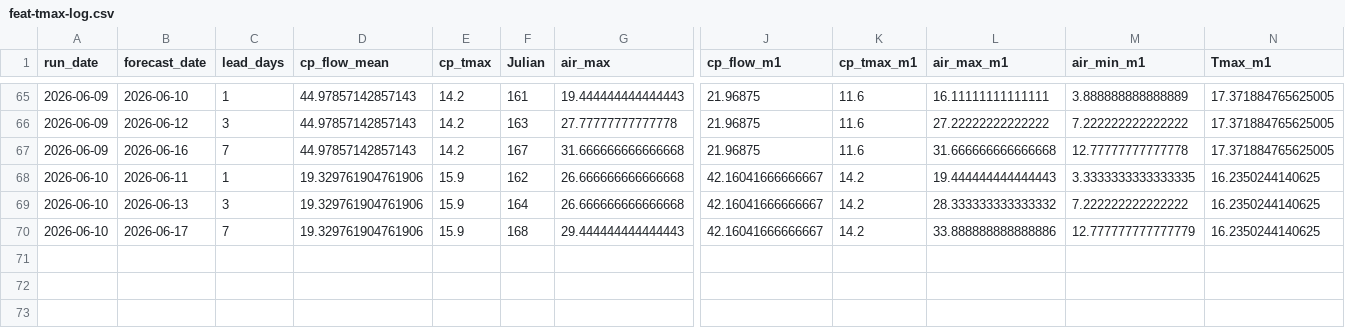
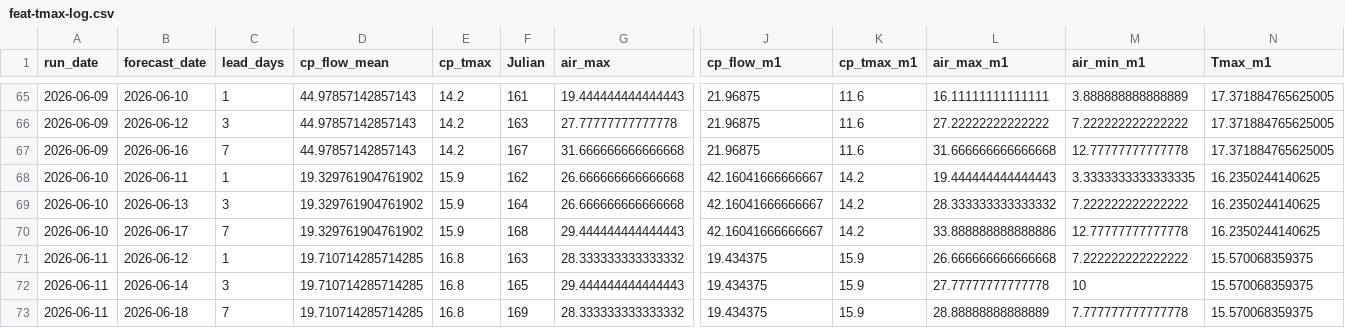
Before and after one commit to FlowWest/whychusModel, a CSV file: output/feat-tmax-log.csv, drawn as a sheet; only a part is shown, gaps mark what is left out; rows hold the shown columns only; the diff names each change by its address in the sheet, - before the commit and + after, or states it on an @@ line.

```diff
--- a/output/feat-tmax-log.csv
+++ b/output/feat-tmax-log.csv
-D68:D70 (cp_flow_mean): 19.329761904761906
+D68:D70 (cp_flow_mean): 19.329761904761902
-M70 (air_min_m1): 12.777777777777779
+M70 (air_min_m1): 12.77777777777778
+row 71: 2026-06-11 | 2026-06-12 | 1 | 19.710714285714285 | 16.8 | 163 | 28.333333333333332 | 19.434375 | 15.9 | 26.666666666666668 | 7.222222222222222 | 15.570068359375
+row 72: 2026-06-11 | 2026-06-14 | 3 | 19.710714285714285 | 16.8 | 165 | 29.444444444444443 | 19.434375 | 15.9 | 27.77777777777778 | 10 | 15.570068359375
+row 73: 2026-06-11 | 2026-06-18 | 7 | 19.710714285714285 | 16.8 | 169 | 28.333333333333332 | 19.434375 | 15.9 | 28.88888888888889 | 7.777777777777778 | 15.570068359375
```
Also changed, not shown: output/feat-7dadm-log.csv, output/instream-forecast-log.csv, 1 other file.
